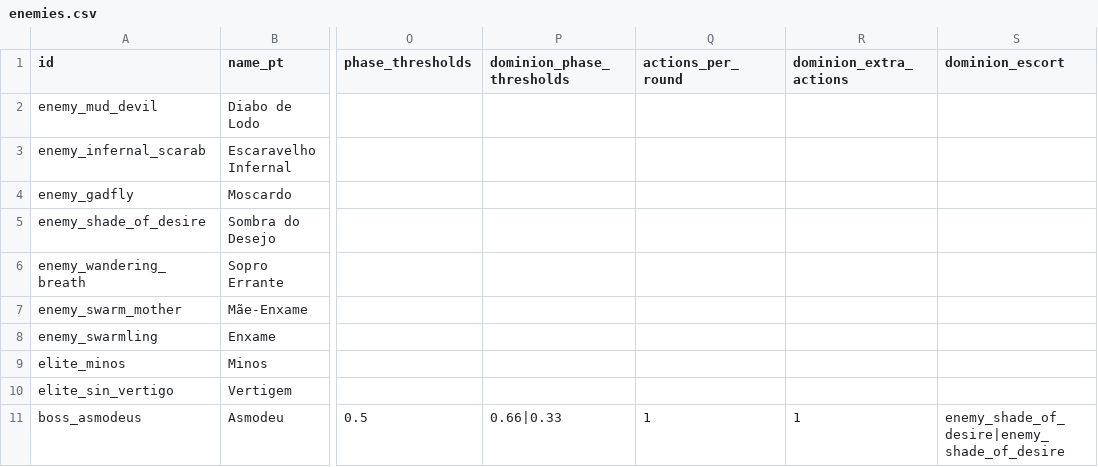
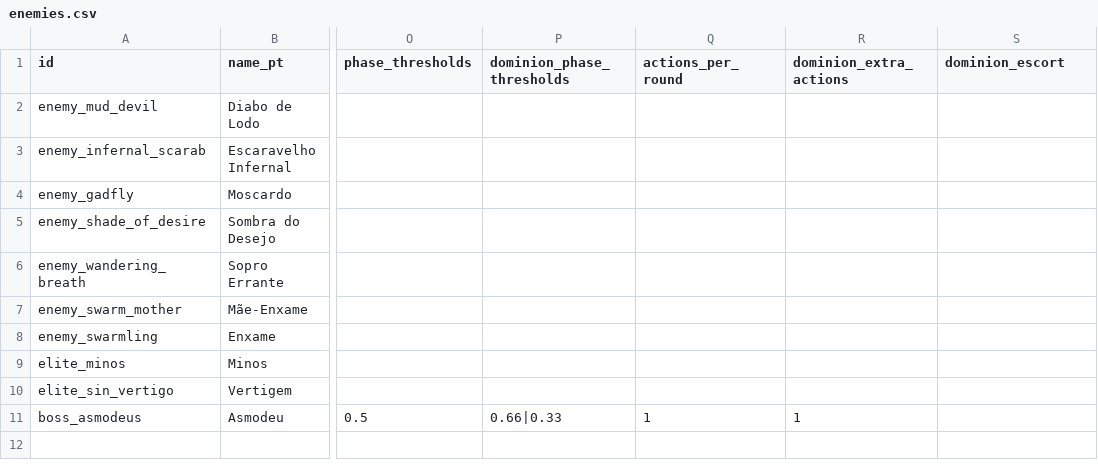
Before and after one commit to alnsouza90/Ad-Inferos---RPG, a CSV file: docs/balance/enemies.csv, drawn as a sheet; only a part is shown, gaps mark what is left out; the diff names each change by its address in the sheet, - before the commit and + after, or states it on an @@ line.

```diff
--- a/docs/balance/enemies.csv
+++ b/docs/balance/enemies.csv
-S11 (dominion_escort): enemy_shade_of_desire|enemy_shade_of_desire
+S11 (dominion_escort): (empty)
```
Also changed, not shown: docs/balance/constants.csv, tools/art/pixel_characters.csv, 12 other files.
